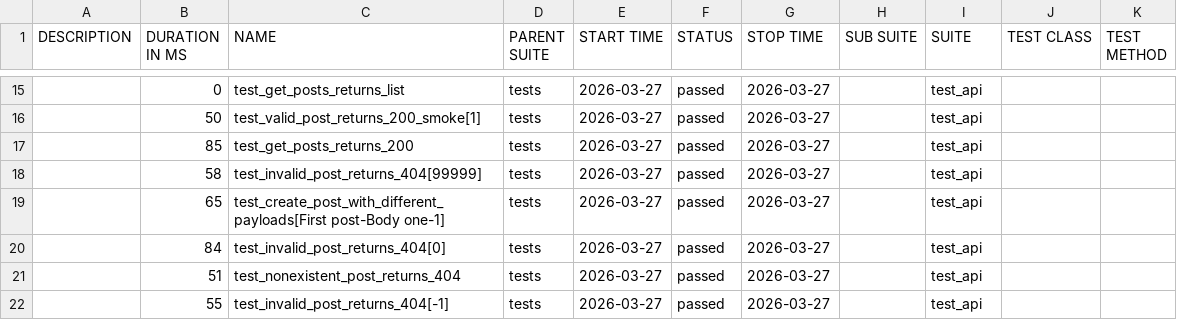
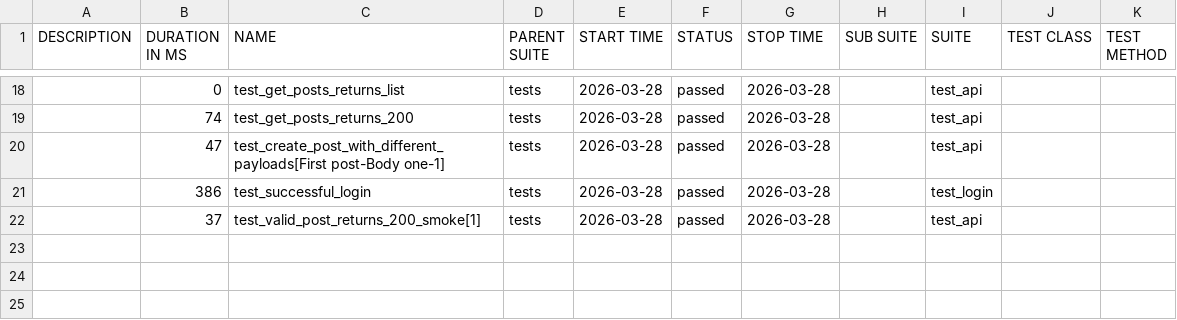
Before and after one commit to radekmeloun/testing_lessons, a CSV file: regression/data/suites.csv, drawn as a sheet; only a part is shown, gaps mark what is left out; the diff covers the shown part only.

```diff
--- a/regression/data/suites.csv
+++ b/regression/data/suites.csv
@@ -15,8 +18,5 @@
-"","0","test_get_posts_returns_list","tests","2026-03-27","passed","2026-03-27","","test_api","",""
-"","50","test_valid_post_returns_200_smoke[1]","tests","2026-03-27","passed","2026-03-27","","test_api","",""
-"","85","test_get_posts_returns_200","tests","2026-03-27","passed","2026-03-27","","test_api","",""
-"","58","test_invalid_post_returns_404[99999]","tests","2026-03-27","passed","2026-03-27","","test_api","",""
-"","65","test_create_post_with_different_payloads[First post-Body one-1]","tests","2026-03-27","passed","2026-03-27","","test_api","",""
-"","84","test_invalid_post_returns_404[0]","tests","2026-03-27","passed","2026-03-27","","test_api","",""
-"","51","test_nonexistent_post_returns_404","tests","2026-03-27","passed","2026-03-27","","test_api","",""
-"","55","test_invalid_post_returns_404[-1]","tests","2026-03-27","passed","2026-03-27","","test_api","",""
+"","0","test_get_posts_returns_list","tests","2026-03-28","passed","2026-03-28","","test_api","",""
+"","74","test_get_posts_returns_200","tests","2026-03-28","passed","2026-03-28","","test_api","",""
+"","47","test_create_post_with_different_payloads[First post-Body one-1]","tests","2026-03-28","passed","2026-03-28","","test_api","",""
+"","386","test_successful_login","tests","2026-03-28","passed","2026-03-28","","test_login","",""
+"","37","test_valid_post_returns_200_smoke[1]","tests","2026-03-28","passed","2026-03-28","","test_api","",""
```
Also changed, not shown: 9 added rows, 6 removed rows and 24 edited cells elsewhere in this file, 42 other files.
